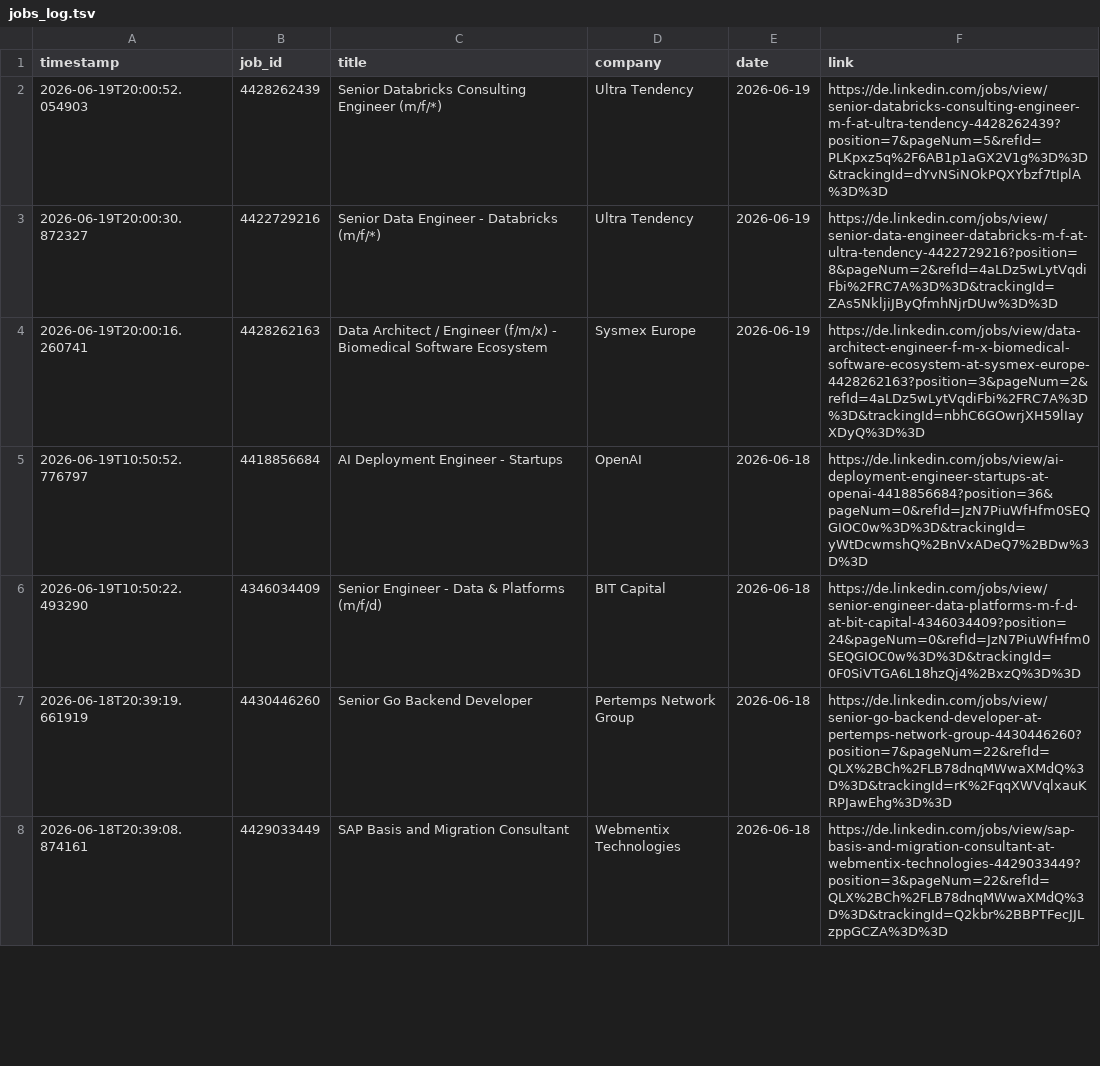
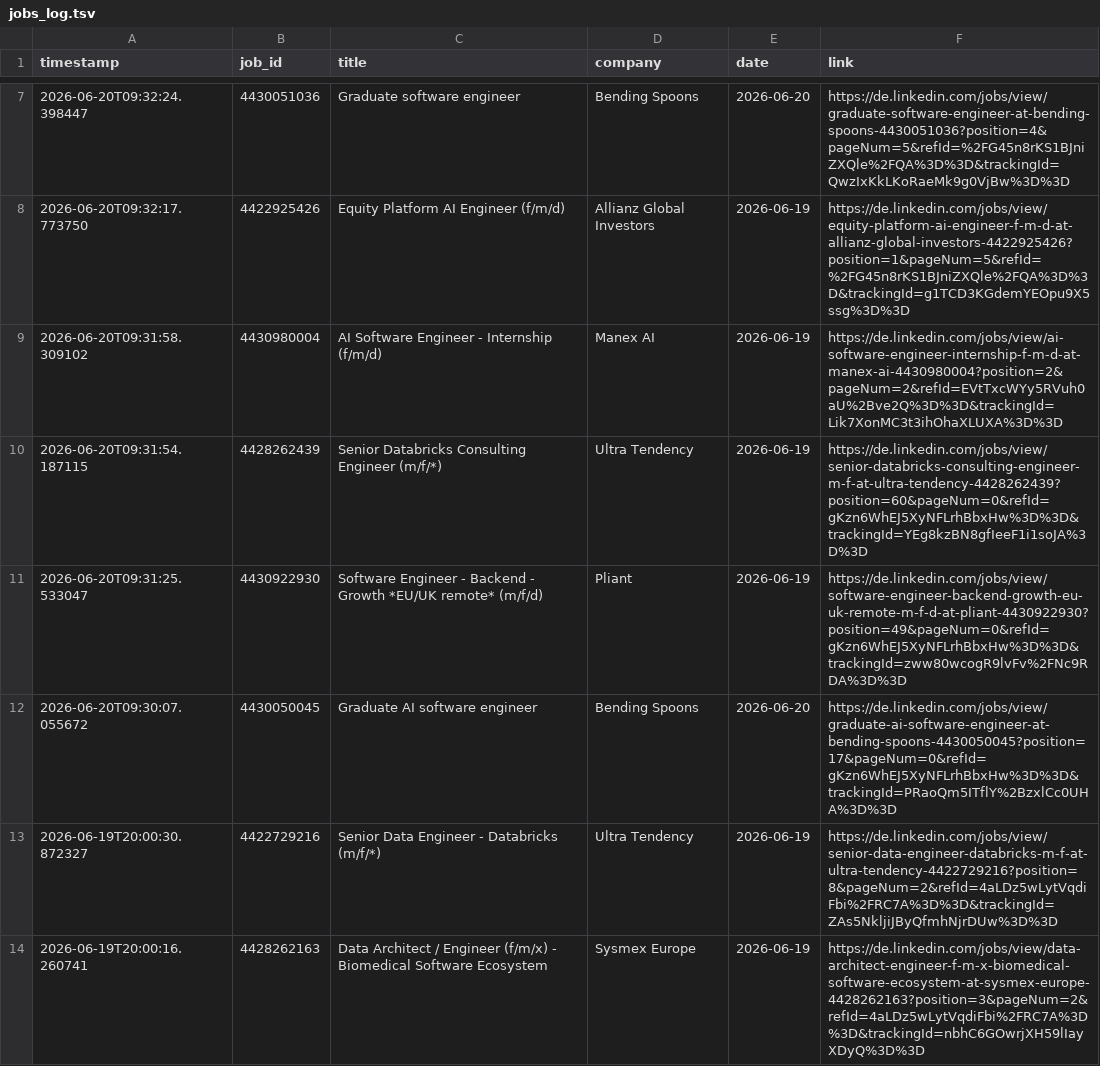
Before and after one commit to mugundanaswin/Data_Engineering, a TSV file: webscrapping_projects/scheduled/outputs/jobs_log.tsv, drawn as a sheet; only a part is shown, gaps mark what is left out; the shorter side is filled out with more unchanged rows; the diff covers the shown part only.

```diff
--- a/webscrapping_projects/scheduled/outputs/jobs_log.tsv
+++ b/webscrapping_projects/scheduled/outputs/jobs_log.tsv
@@ -2,2 +7,7 @@ timestamp	job_id	title	company	date	link
-2026-06-19T20:00:52.054903	4428262439	Senior Databricks Consulting Engineer (m/f/*)	Ultra Tendency	2026-06-19	https://de.linkedin.com/jobs/view/senior-databricks-consulting-engineer-m-f-at-ultra-tendency-4428262439?position=7&pageNum=5&refId=PLKpxz5q%2F6AB1p1aGX2V1g%3D%3D&trackingId=dYvNSiNOkPQXYbzf7tIplA%3D%3D
+2026-06-20T09:32:24.398447	4430051036	Graduate software engineer	Bending Spoons	2026-06-20	https://de.linkedin.com/jobs/view/graduate-software-engineer-at-bending-spoons-4430051036?position=4&pageNum=5&refId=%2FG45n8rKS1BJniZXQle%2FQA%3D%3D&trackingId=QwzIxKkLKoRaeMk9g0VjBw%3D%3D
+2026-06-20T09:32:17.773750	4422925426	Equity Platform AI Engineer (f/m/d)	Allianz Global Investors	2026-06-19	https://de.linkedin.com/jobs/view/equity-platform-ai-engineer-f-m-d-at-allianz-global-investors-4422925426?position=1&pageNum=5&refId=%2FG45n8rKS1BJniZXQle%2FQA%3D%3D&trackingId=g1TCD3KGdemYEOpu9X5ssg%3D%3D
+2026-06-20T09:31:58.309102	4430980004	AI Software Engineer - Internship (f/m/d)	Manex AI	2026-06-19	https://de.linkedin.com/jobs/view/ai-software-engineer-internship-f-m-d-at-manex-ai-4430980004?position=2&pageNum=2&refId=EVtTxcWYy5RVuh0aU%2Bve2Q%3D%3D&trackingId=Lik7XonMC3t3ihOhaXLUXA%3D%3D
+2026-06-20T09:31:54.187115	4428262439	Senior Databricks Consulting Engineer (m/f/*)	Ultra Tendency	2026-06-19	https://de.linkedin.com/jobs/view/senior-databricks-consulting-engineer-m-f-at-ultra-tendency-4428262439?position=60&pageNum=0&refId=gKzn6WhEJ5XyNFLrhBbxHw%3D%3D&trackingId=YEg8kzBN8gfIeeF1i1soJA%3D%3D
+2026-06-20T09:31:25.533047	4430922930	Software Engineer - Backend - Growth *EU/UK remote* (m/f/d)	Pliant	2026-06-19	https://de.linkedin.com/jobs/view/software-engineer-backend-growth-eu-uk-remote-m-f-d-at-pliant-4430922930?position=49&pageNum=0&refId=gKzn6WhEJ5XyNFLrhBbxHw%3D%3D&trackingId=zww80wcogR9lvFv%2FNc9RDA%3D%3D
+2026-06-20T09:30:07.055672	4430050045	Graduate AI software engineer	Bending Spoons	2026-06-20	https://de.linkedin.com/jobs/view/graduate-ai-software-engineer-at-bending-spoons-4430050045?position=17&pageNum=0&refId=gKzn6WhEJ5XyNFLrhBbxHw%3D%3D&trackingId=PRaoQm5ITflY%2BzxlCc0UHA%3D%3D
 2026-06-19T20:00:30.872327	4422729216	Senior Data Engineer - Databricks (m/f/*)	Ultra Tendency	2026-06-19	https://de.linkedin.com/jobs/view/senior-data-engineer-databricks-m-f-at-ultra-tendency-4422729216?position=8&pageNum=2&refId=4aLDz5wLytVqdiFbi%2FRC7A%3D%3D&trackingId=ZAs5NkljiJByQfmhNjrDUw%3D%3D
```
Also changed, not shown: 5 added rows and 1 removed row elsewhere in this file.
